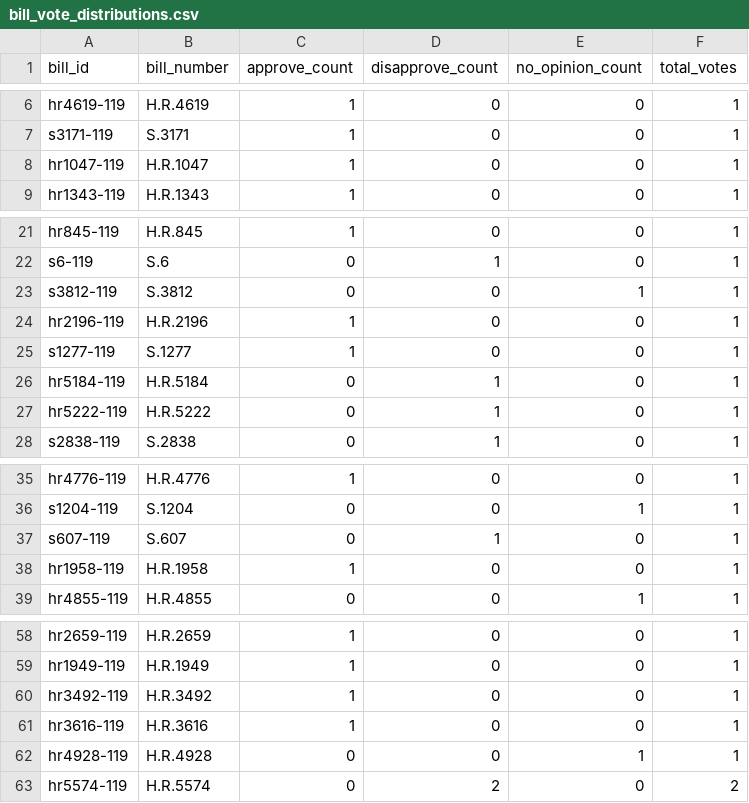
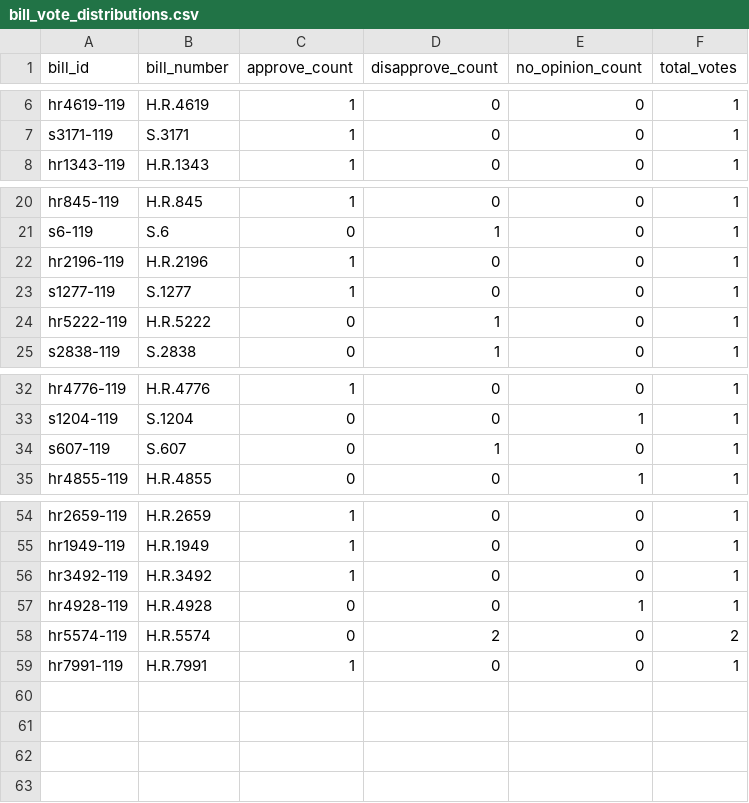
Before and after one commit to ForThePeople-TIP/tip-open-data, a CSV file: data/bill_vote_distributions.csv, drawn as a sheet; only a part is shown, gaps mark what is left out; removed rows and columns are numbered as before the commit, all else as after; the diff names each change by its address in the sheet, - before the commit and + after, or states it on an @@ line.

Commit message:
Weekly TIP civic data export — 2026-04-05 (batch 1)

```diff
--- a/data/bill_vote_distributions.csv
+++ b/data/bill_vote_distributions.csv
-row 8: hr1047-119 | H.R.1047 | 1 | 0 | 0 | 1
-row 23: s3812-119 | S.3812 | 0 | 0 | 1 | 1
-row 26: hr5184-119 | H.R.5184 | 0 | 1 | 0 | 1
-row 38: hr1958-119 | H.R.1958 | 1 | 0 | 0 | 1
-row 61: hr3616-119 | H.R.3616 | 1 | 0 | 0 | 1
+row 59: hr7991-119 | H.R.7991 | 1 | 0 | 0 | 1
```
Also changed, not shown: 2 other files.
